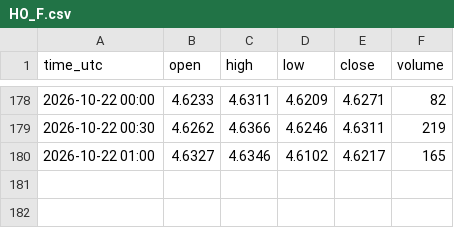
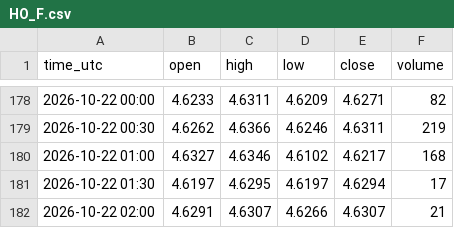
Before and after one commit to madkffs/vegoil-data, a CSV file: data/intraday/HO_F.csv, drawn as a sheet; only a part is shown, gaps mark what is left out.

```diff
--- a/data/intraday/HO_F.csv
+++ b/data/intraday/HO_F.csv
@@ -179,2 +179,4 @@ time_utc,open,high,low,close,volume
 2026-10-22 00:30,4.6262,4.6366,4.6246,4.6311,219
-2026-10-22 01:00,4.6327,4.6346,4.6102,4.6217,165
+2026-10-22 01:00,4.6327,4.6346,4.6102,4.6217,168
+2026-10-22 01:30,4.6197,4.6295,4.6197,4.6294,17
+2026-10-22 02:00,4.6291,4.6307,4.6266,4.6307,21
```
Also changed, not shown: data/intraday/BZ_F.csv, data/intraday/RB_F.csv, 49 other files.
